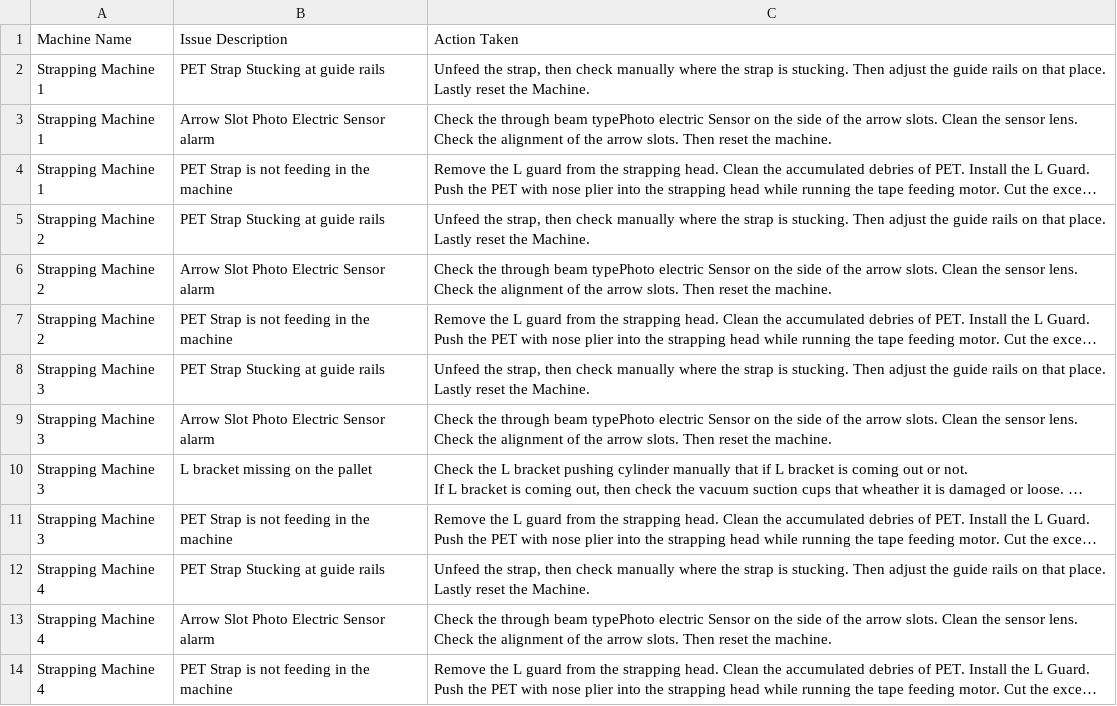
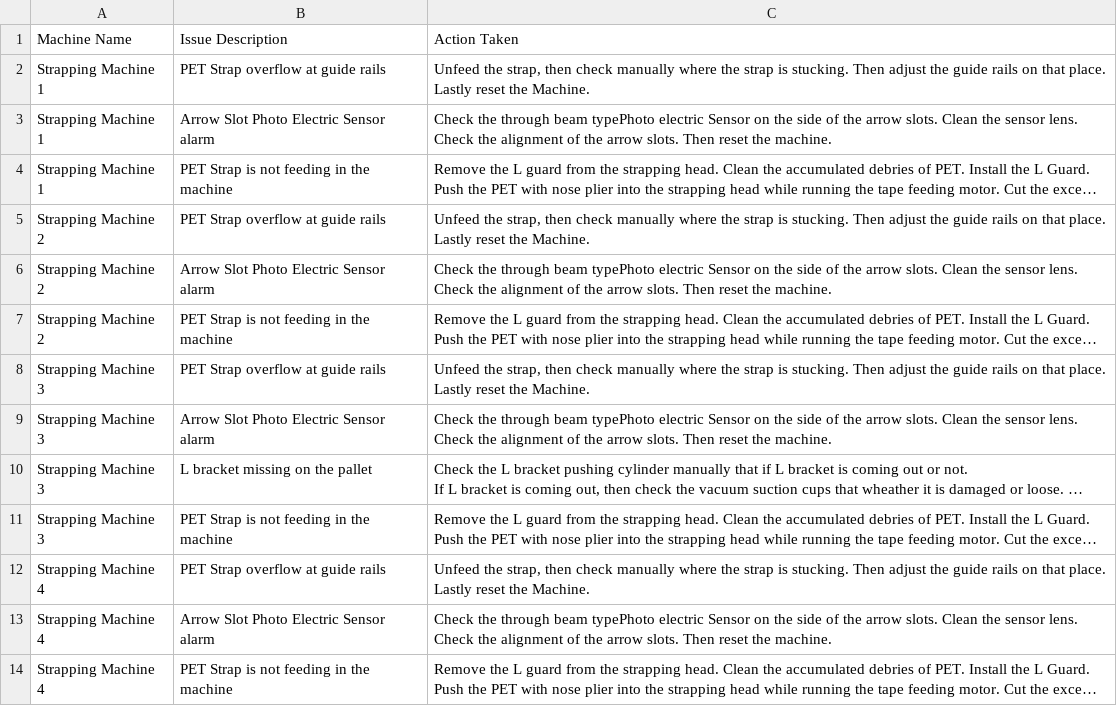
Before and after one commit to Navkar-3313/Demobot-Packaging-Line, a CSV file: alarms.csv, drawn as a sheet; only a part is shown; long unchanged cells end in …; the diff names each change by its address in the sheet, - before the commit and + after, or states it on an @@ line.

Commit message:
Update alarms.csv with new issues and resolutions
Updated alarms.csv to reflect new issues and actions taken for various strapping machines and winding machines, including changes to existing entries and addition of new ones.

```diff
--- a/alarms.csv
+++ b/alarms.csv
-B2: PET Strap Stucking at guide rails
+B2: PET Strap overflow at guide rails
-B5: PET Strap Stucking at guide rails
+B5: PET Strap overflow at guide rails
-B8: PET Strap Stucking at guide rails
+B8: PET Strap overflow at guide rails
-B12: PET Strap Stucking at guide rails
+B12: PET Strap overflow at guide rails
```
